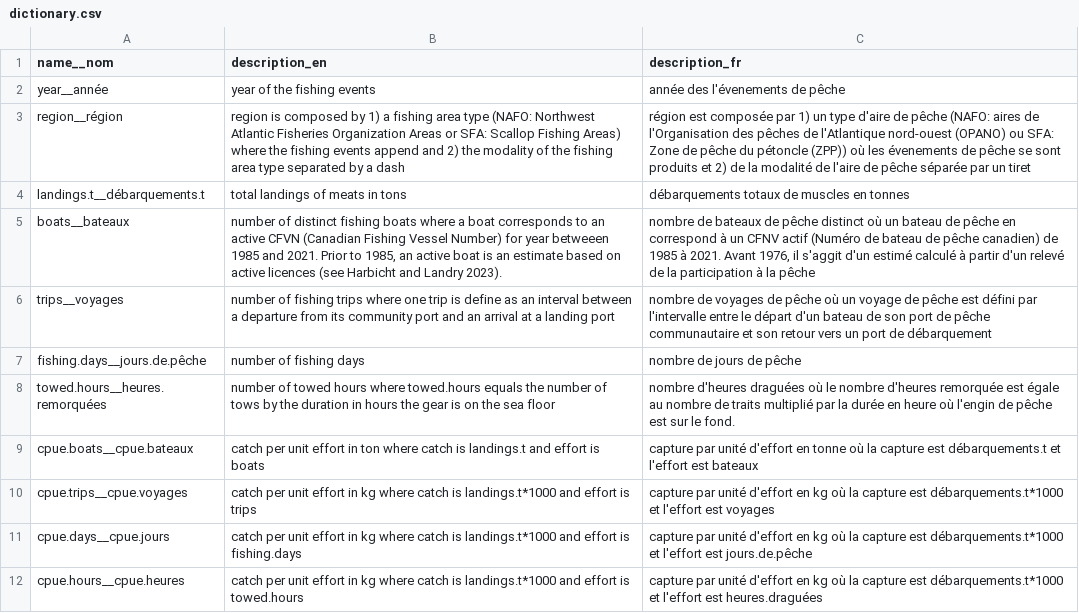
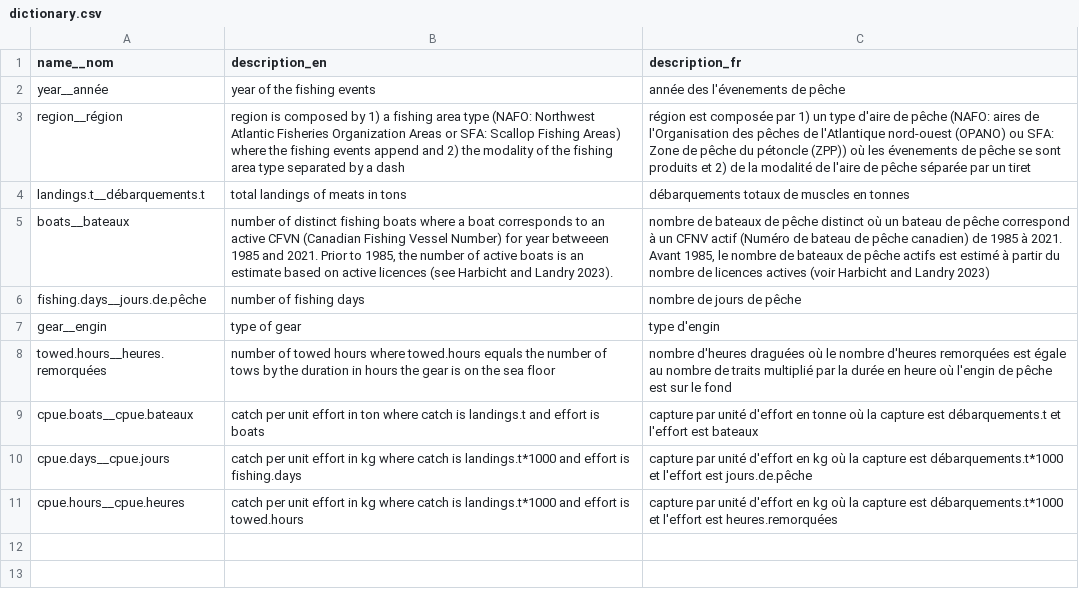
Before and after one commit to dfo-gulf-science/fgp-datasets, a CSV file: 16be613c (scallop cpue)/dictionary.csv, drawn as a sheet.

Commit message:
update dictionary and .csv

```diff
--- a/16be613c (scallop cpue)/dictionary.csv
+++ b/16be613c (scallop cpue)/dictionary.csv
@@ -4,9 +4,8 @@ region__région;region is composed by 1) a fishing area type (NAFO: Northwest At
 landings.t__débarquements.t;total landings of meats in tons;débarquements totaux de muscles en tonnes
-boats__bateaux;number of distinct fishing boats where a boat corresponds to an active CFVN (Canadian Fishing Vessel Number) for year betweeen 1985 and 2021. Prior to 1985, an active boat is an estimate based on active licences (see Harbicht and Landry 2023).;nombre de bateaux de pêche distinct où un bateau de pêche en  correspond à un CFNV actif (Numéro de bateau de pêche canadien) de 1985 à 2021.  Avant 1976, il s'aggit d'un estimé calculé à partir d'un relevé de la participation à la pêche
-trips__voyages;number of fishing trips where one trip is define as an interval between a departure from its community port and an arrival at a landing port;nombre de voyages de pêche où un voyage de pêche est défini par l'intervalle entre le départ d'un bateau de son port de pêche communautaire et son retour vers un port de débarquement
+boats__bateaux;number of distinct fishing boats where a boat corresponds to an active CFVN (Canadian Fishing Vessel Number) for year betweeen 1985 and 2021. Prior to 1985, the number of active boats is an estimate based on active licences (see Harbicht and Landry 2023).;nombre de bateaux de pêche distinct où un bateau de pêche correspond à un CFNV actif (Numéro de bateau de pêche canadien) de 1985 à 2021.  Avant 1985, le nombre de bateaux de pêche actifs est estimé à partir du nombre de licences actives (voir Harbicht and Landry 2023)
 fishing.days__jours.de.pêche;number of fishing days;nombre de jours de pêche
-towed.hours__heures.remorquées;number of towed hours where towed.hours equals the number of tows by the duration in hours the gear is on the sea floor;nombre d'heures draguées où le nombre d'heures remorquée est égale au nombre de traits multiplié par la durée en heure où l'engin de pêche est sur le fond.
+gear__engin;type of gear;type d'engin
+towed.hours__heures.remorquées;number of towed hours where towed.hours equals the number of tows by the duration in hours the gear is on the sea floor;nombre d'heures draguées où le nombre d'heures remorquées est égale au nombre de traits multiplié par la durée en heure où l'engin de pêche est sur le fond
 cpue.boats__cpue.bateaux;catch per unit effort in ton where catch is landings.t  and effort is boats;capture par unité d'effort en tonne où la capture est débarquements.t et l'effort est bateaux
-cpue.trips__cpue.voyages;catch per unit effort in kg where catch is landings.t*1000 and effort is trips;capture par unité d'effort en kg où la capture est débarquements.t*1000 et l'effort est voyages
 cpue.days__cpue.jours;catch per unit effort in kg where catch is landings.t*1000  and effort is fishing.days;capture par unité d'effort en kg où la capture est débarquements.t*1000 et l'effort est jours.de.pêche
-cpue.hours__cpue.heures;catch per unit effort in kg where catch is landings.t*1000  and effort is towed.hours;capture par unité d'effort en kg où la capture est débarquements.t*1000 et l'effort est heures.draguées
+cpue.hours__cpue.heures;catch per unit effort in kg where catch is landings.t*1000  and effort is towed.hours;capture par unité d'effort en kg où la capture est débarquements.t*1000 et l'effort est heures.remorquées
```
Also changed, not shown: 16be613c (scallop cpue)/scallop_sgsl_opendata.csv.
